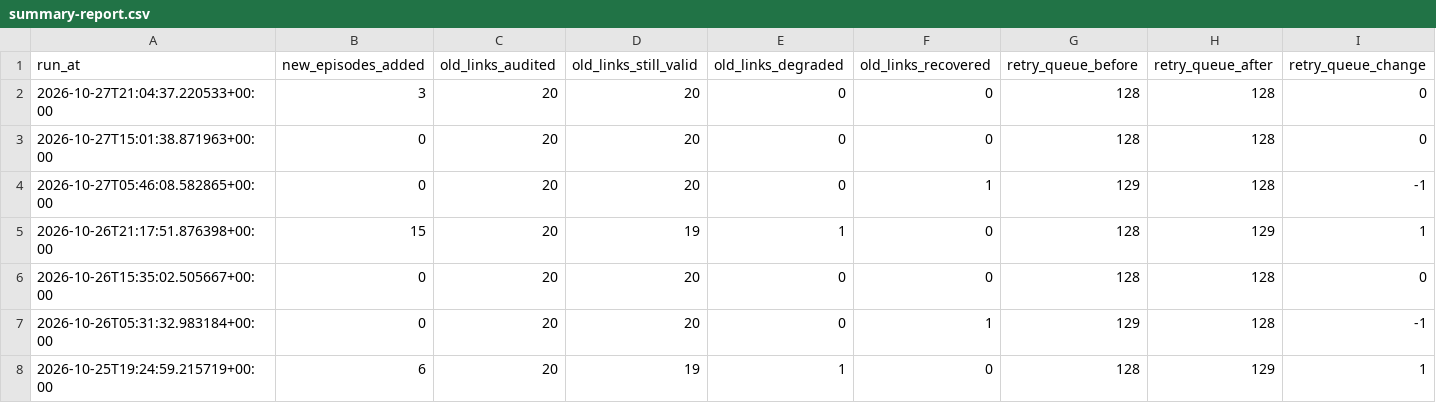
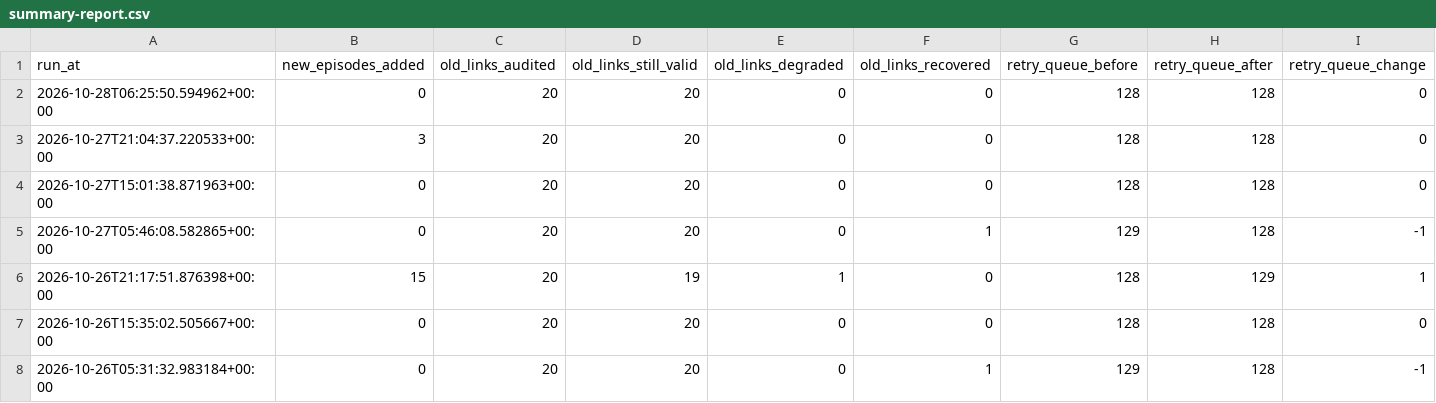
Before and after one commit to kuafor41/radioshows-podcast, a CSV file: data/summary-report.csv, drawn as a sheet; only a part is shown; the shorter side is filled out with more unchanged rows; rows hold the shown columns only; the diff names each change by its address in the sheet, - before the commit and + after, or states it on an @@ line.

```diff
--- a/data/summary-report.csv
+++ b/data/summary-report.csv
+row 2: 2026-10-28T06:25:50.594962+00:00 | 0 | 20 | 20 | 0 | 0 | 128 | 128 | 0
```
Also changed, not shown: data/hourly-success-report.csv, data/retry-queue.csv, 8 other files.
